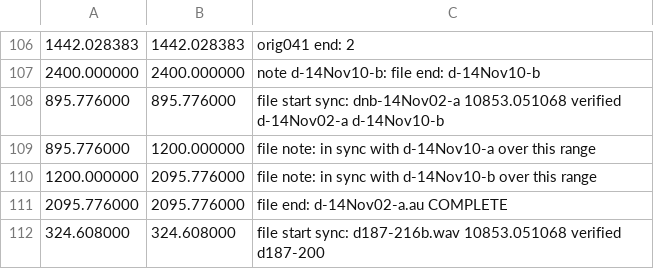
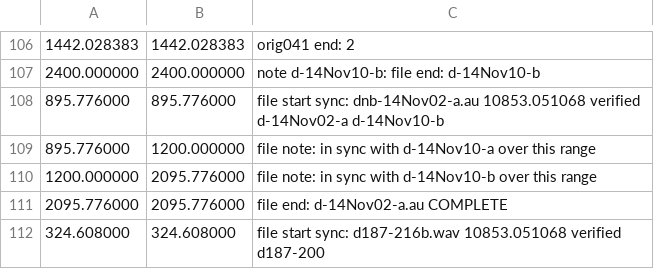
Before and after one commit to trjh/netradio_DNB_analysis, a TSV file: labels/d180_d-14Nov10-a.labels.tsv, drawn as a sheet; only a part is shown, gaps mark what is left out.

Commit message:
fix typo in filename

```diff
--- a/labels/d180_d-14Nov10-a.labels.tsv
+++ b/labels/d180_d-14Nov10-a.labels.tsv
@@ -107,3 +107,3 @@
 2400.000000	2400.000000	note d-14Nov10-b: file end: d-14Nov10-b
-895.776000	895.776000	file start sync: dnb-14Nov02-a 10853.051068 verified d-14Nov02-a d-14Nov10-b
+895.776000	895.776000	file start sync: dnb-14Nov02-a.au 10853.051068 verified d-14Nov02-a d-14Nov10-b
 895.776000	1200.000000	file note: in sync with d-14Nov10-a over this range
```
